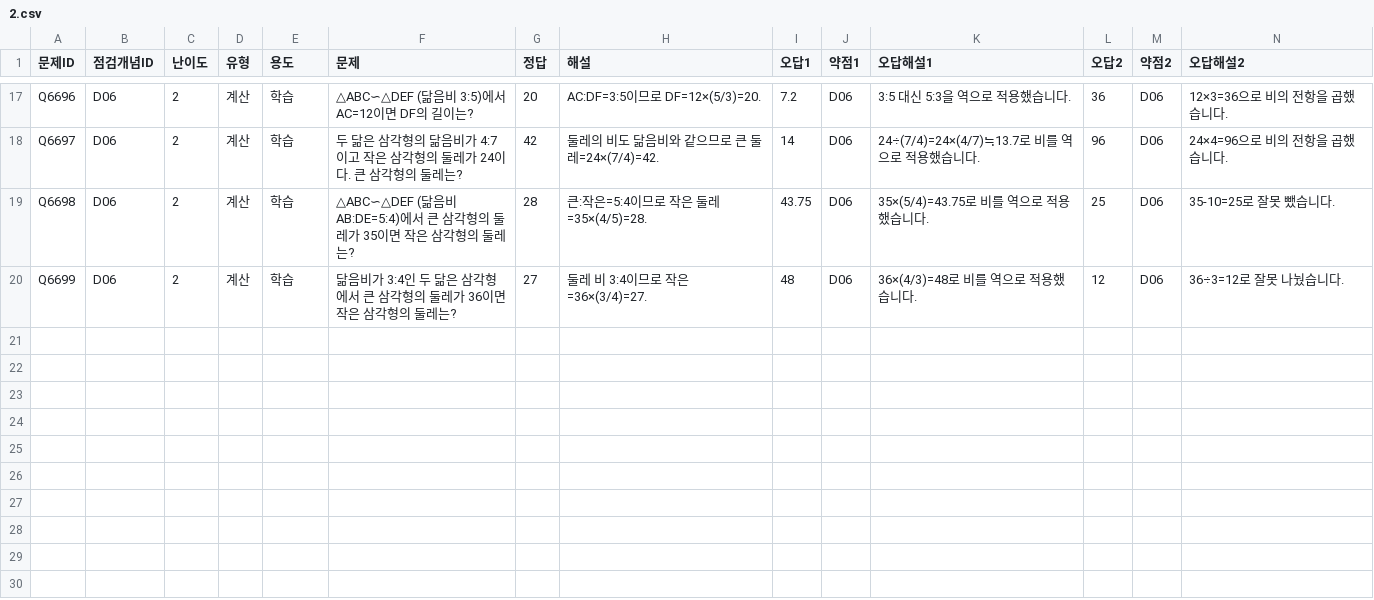
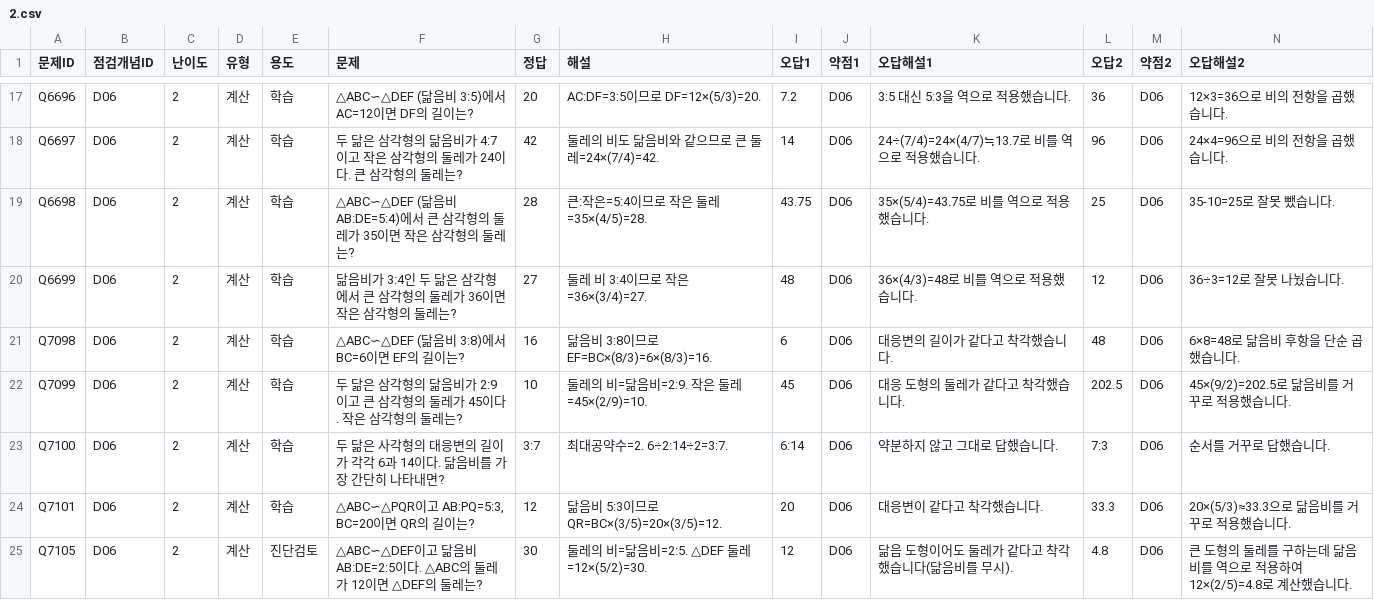
Before and after one commit to wataryu00-boop/math-diagnostic, a CSV file: problems/D06/2.csv, drawn as a sheet; only a part is shown, gaps mark what is left out; rows hold the shown columns only; the diff names each change by its address in the sheet, - before the commit and + after, or states it on an @@ line.

```diff
--- a/problems/D06/2.csv
+++ b/problems/D06/2.csv
+row 21: Q7098 | D06 | 2 | 계산 | 학습 | △ABC∽△DEF (닮음비 3:8)에서 BC=6이면 EF의 길이는? | 16 | 닮음비 3:8이므로 EF=BC×(8/3)=6×(8/3)=16. | 6 | D06 | 대응변의 길이가 같다고 착각했습니다. | 48 | D06 | 6×8=48로 닮음비 후항을 단순 곱했습니다.
+row 22: Q7099 | D06 | 2 | 계산 | 학습 | 두 닮은 삼각형의 닮음비가 2:9이고 큰 삼각형의 둘레가 45이다. 작은 삼각형의 둘레는? | 10 | 둘레의 비=닮음비=2:9. 작은 둘레=45×(2/9)=10. | 45 | D06 | 대응 도형의 둘레가 같다고 착각했습니다. | 202.5 | D06 | 45×(9/2)=202.5로 닮음비를 거꾸로 적용했습니다.
+row 23: Q7100 | D06 | 2 | 계산 | 학습 | 두 닮은 사각형의 대응변의 길이가 각각 6과 14이다. 닮음비를 가장 간단히 나타내면? | 3:7 | 최대공약수=2. 6÷2:14÷2=3:7. | 6:14 | D06 | 약분하지 않고 그대로 답했습니다. | 7:3 | D06 | 순서를 거꾸로 답했습니다.
+row 24: Q7101 | D06 | 2 | 계산 | 학습 | △ABC∽△PQR이고 AB:PQ=5:3, BC=20이면 QR의 길이는? | 12 | 닮음비 5:3이므로 QR=BC×(3/5)=20×(3/5)=12. | 20 | D06 | 대응변이 같다고 착각했습니다. | 33.3 | D06 | 20×(5/3)≈33.3으로 닮음비를 거꾸로 적용했습니다.
+row 25: Q7105 | D06 | 2 | 계산 | 진단검토 | △ABC∽△DEF이고 닮음비 AB:DE=2:5이다. △ABC의 둘레가 12이면 △DEF의 둘레는? | 30 | 둘레의 비=닮음비=2:5. △DEF 둘레=12×(5/2)=30. | 12 | D06 | 닮음 도형이어도 둘레가 같다고 착각했습니다(닮음비를 무시). | 4.8 | D06 | 큰 도형의 둘레를 구하는데 닮음비를 역으로 적용하여 12×(2/5)=4.8로 계산했습니다.
```
Also changed, not shown: problems/D03/2.csv, problems/D03/3.csv, 16 other files.
